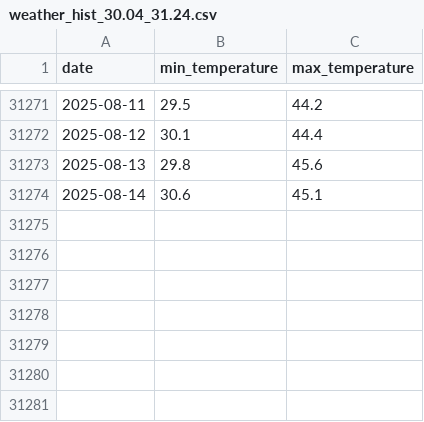
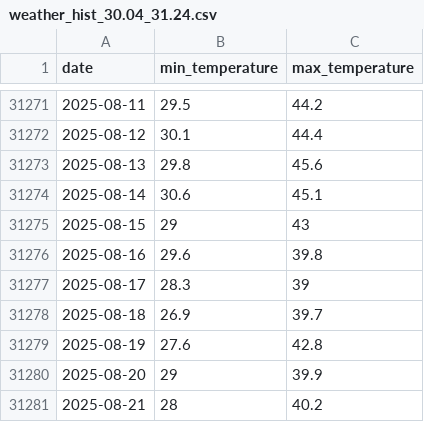
Before and after one commit to theitush/WeatherBaseline, a CSV file: cache/weather_hist_30.04_31.24.csv, drawn as a sheet; only a part is shown, gaps mark what is left out; the diff names each change by its address in the sheet, - before the commit and + after, or states it on an @@ line.

Commit message:
cache update

```diff
--- a/cache/weather_hist_30.04_31.24.csv
+++ b/cache/weather_hist_30.04_31.24.csv
+row 31275: 2025-08-15 | 29 | 43
+row 31276: 2025-08-16 | 29.6 | 39.8
+row 31277: 2025-08-17 | 28.3 | 39
+row 31278: 2025-08-18 | 26.9 | 39.7
+row 31279: 2025-08-19 | 27.6 | 42.8
+row 31280: 2025-08-20 | 29 | 39.9
+row 31281: 2025-08-21 | 28 | 40.2
```
